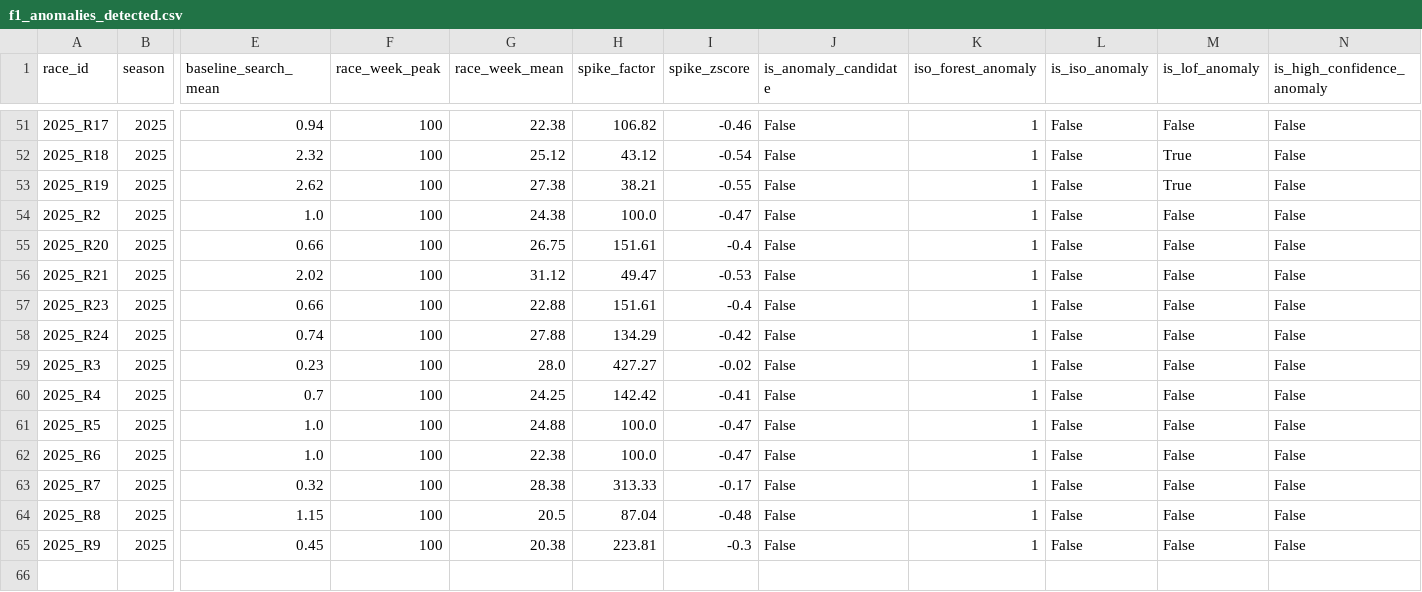
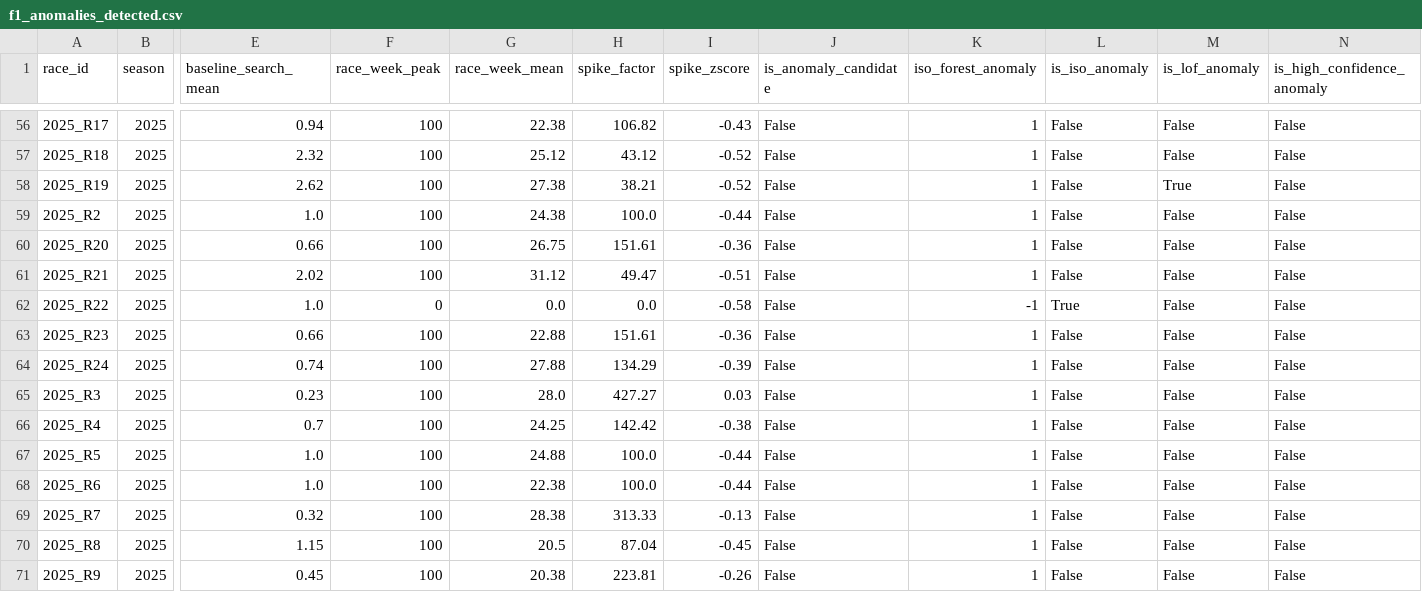
Before and after one commit to SpotAsh/Google-Trends-analysis-of-F1-race-weekend-attention, a CSV file: data/processed/f1_anomalies_detected.csv, drawn as a sheet; only a part is shown, gaps mark what is left out; addresses are those after the commit; rows hold the shown columns only; the diff covers the shown part only; the diff names each change by its address in the sheet, - before the commit and + after, or states it on an @@ line.

```diff
--- a/data/processed/f1_anomalies_detected.csv
+++ b/data/processed/f1_anomalies_detected.csv
-I56 (spike_zscore): -0.46
+I56 (spike_zscore): -0.43
-I57 (spike_zscore): -0.54
+I57 (spike_zscore): -0.52
-M57 (is_lof_anomaly): True
+M57 (is_lof_anomaly): False
-I58 (spike_zscore): -0.55
+I58 (spike_zscore): -0.52
-I59 (spike_zscore): -0.47
+I59 (spike_zscore): -0.44
-I60 (spike_zscore): -0.4
+I60 (spike_zscore): -0.36
-I61 (spike_zscore): -0.53
+I61 (spike_zscore): -0.51
+row 62: 2025_R22 | 2025 | 1.0 | 0 | 0.0 | 0.0 | -0.58 | False | -1 | True | False | False
-I63 (spike_zscore): -0.4
+I63 (spike_zscore): -0.36
-I64 (spike_zscore): -0.42
+I64 (spike_zscore): -0.39
-I65 (spike_zscore): -0.02
+I65 (spike_zscore): 0.03
-I66 (spike_zscore): -0.41
+I66 (spike_zscore): -0.38
-I67:I68 (spike_zscore): -0.47
+I67:I68 (spike_zscore): -0.44
-I69 (spike_zscore): -0.17
+I69 (spike_zscore): -0.13
-I70 (spike_zscore): -0.48
+I70 (spike_zscore): -0.45
-I71 (spike_zscore): -0.3
+I71 (spike_zscore): -0.26
```
Also changed, not shown: 5 added rows and 60 edited cells elsewhere in this file, data/processed/f1_anomalies_features.csv, 4 other files.
